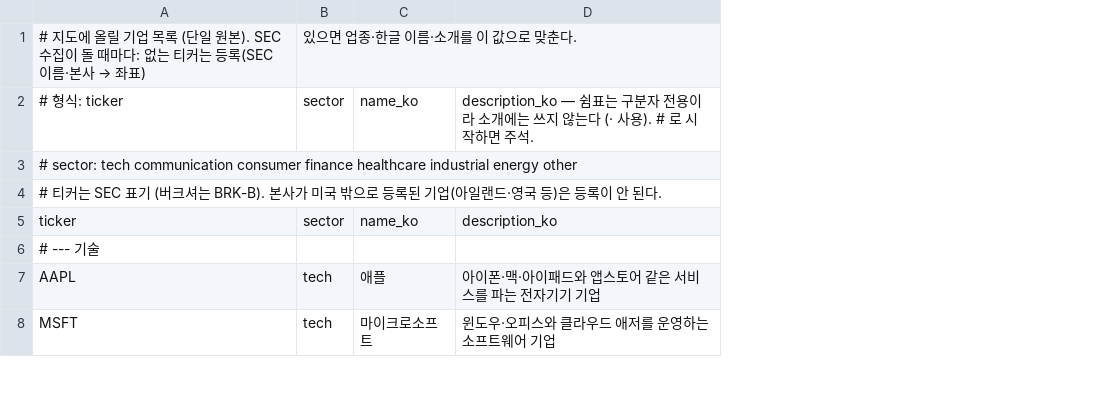
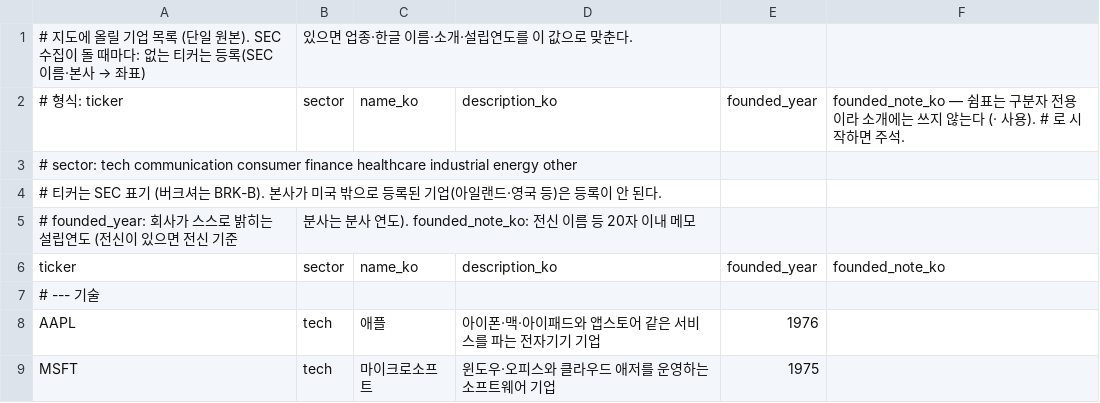
Before and after one commit to ooohi000/tickerville, a CSV file: server/src/main/resources/companies/universe.csv, drawn as a sheet; only a part is shown; addresses are those after the commit; the diff names each change by its address in the sheet, - before the commit and + after, or states it on an @@ line.

```diff
--- a/server/src/main/resources/companies/universe.csv
+++ b/server/src/main/resources/companies/universe.csv
+column E, row 2: founded_year; rows 6-9: founded_year |  | 1976 | 1975
+column F, row 2: founded_note_ko — 쉼표는 구분자 전용이라 소개에는 쓰지 않는다 (· 사용). # 로 시작하면 주석.; row 6: founded_note_ko
-B1: 있으면 업종·한글 이름·소개를 이 값으로 맞춘다.
+B1: 있으면 업종·한글 이름·소개·설립연도를 이 값으로 맞춘다.
-D2: description_ko — 쉼표는 구분자 전용이라 소개에는 쓰지 않는다 (· 사용). # 로 시작하면 주석.
+D2: description_ko
+row 5: # founded_year: 회사가 스스로 밝히는 설립연도 (전신이 있으면 전신 기준 | 분사는 분사 연도). founded_note_ko: 전신 이름 등 20자 이내 메모
```
Also changed, not shown: 24 other files.
